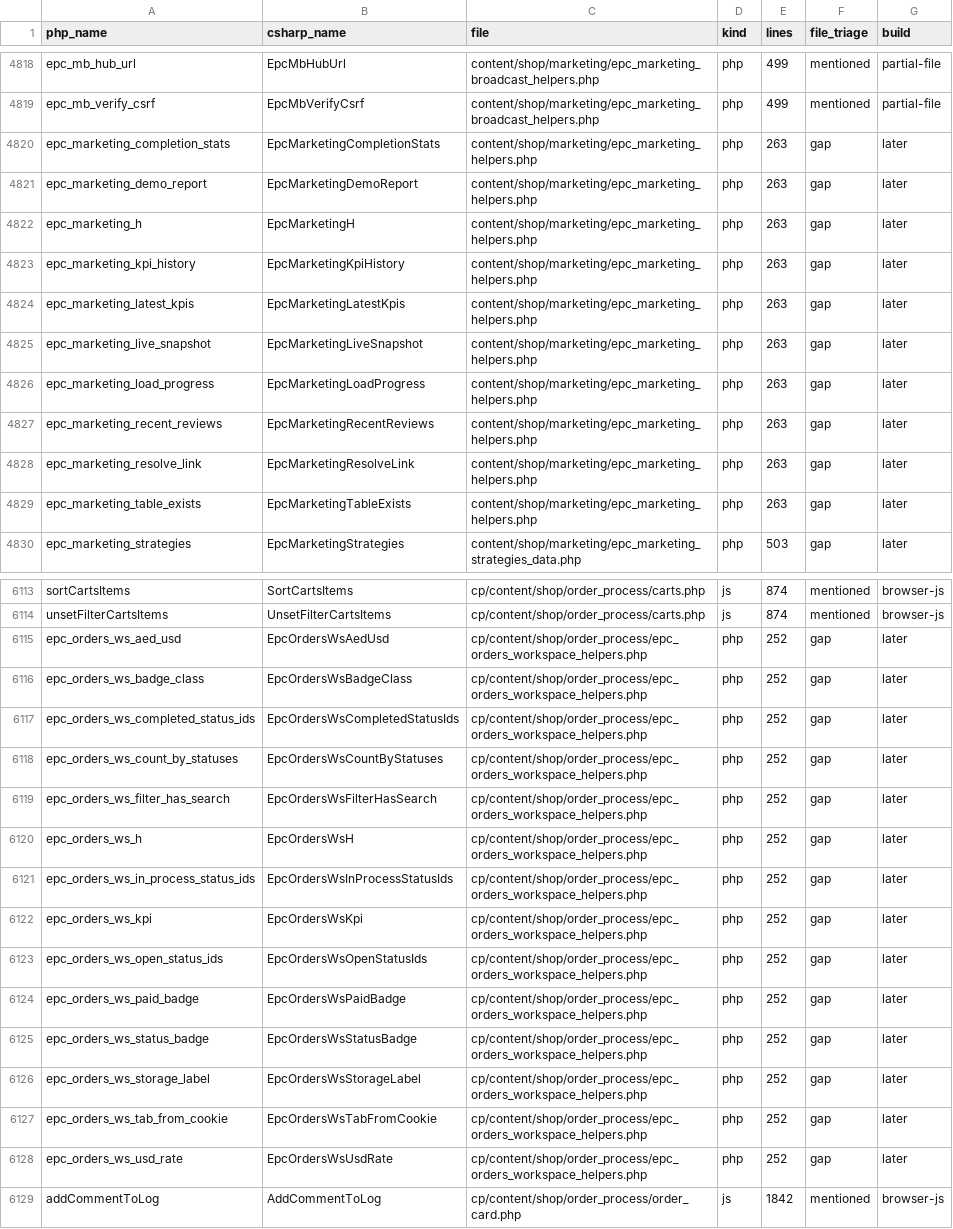
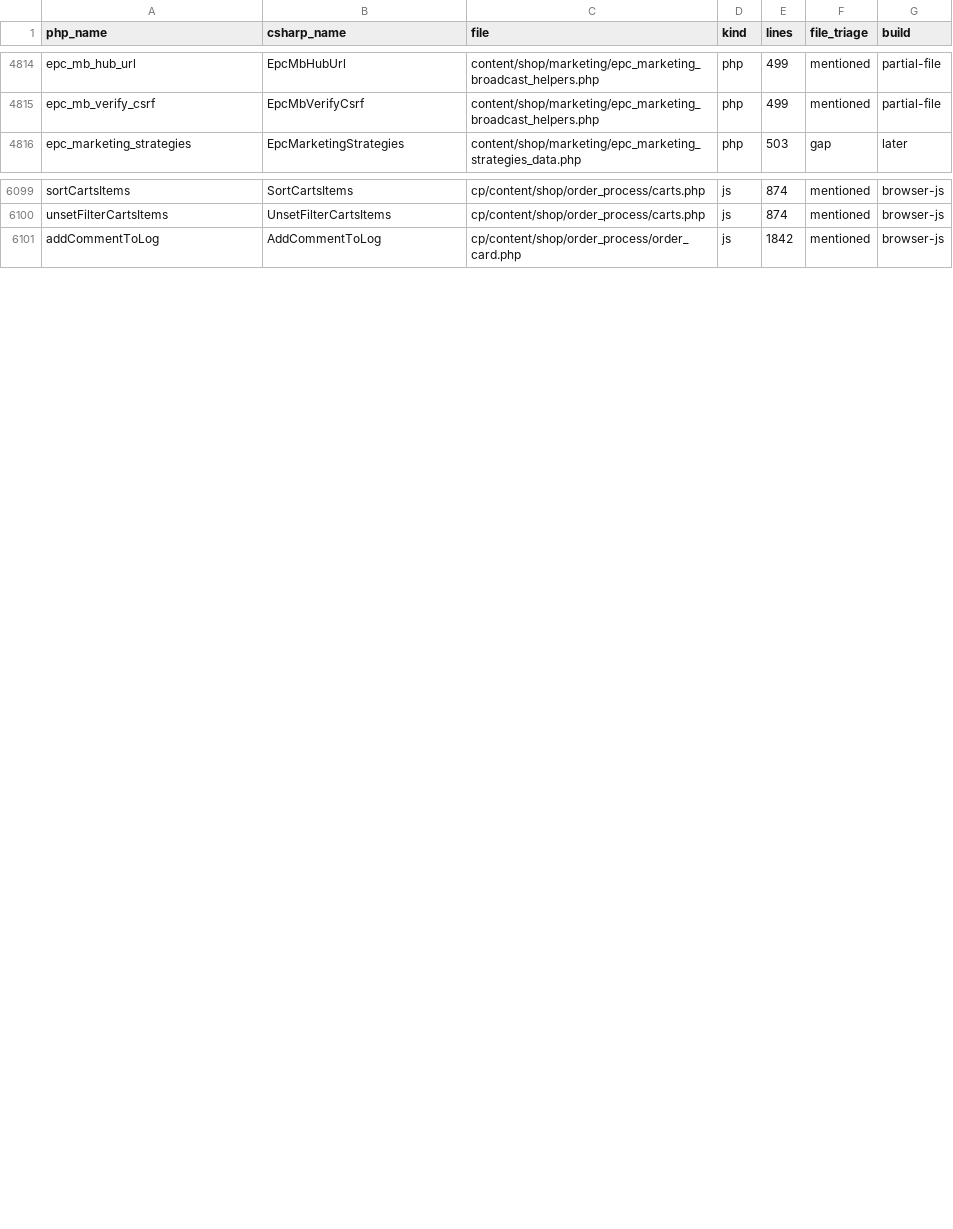
Before and after one commit to epartscart/ecomae, a TSV file: docs/migration/inventory/PHP_BUILDABLE_FUNCTIONS.tsv, drawn as a sheet; only a part is shown, gaps mark what is left out; the diff covers the shown part only; the diff names each change by its address in the sheet, - before the commit and + after, or states it on an @@ line.

```diff
--- a/docs/migration/inventory/PHP_BUILDABLE_FUNCTIONS.tsv
+++ b/docs/migration/inventory/PHP_BUILDABLE_FUNCTIONS.tsv
-row 4820: epc_marketing_completion_stats | EpcMarketingCompletionStats | content/shop/marketing/epc_marketing_helpers.php | php | 263 | gap | later
-row 4821: epc_marketing_demo_report | EpcMarketingDemoReport | content/shop/marketing/epc_marketing_helpers.php | php | 263 | gap | later
-row 4822: epc_marketing_h | EpcMarketingH | content/shop/marketing/epc_marketing_helpers.php | php | 263 | gap | later
-row 4823: epc_marketing_kpi_history | EpcMarketingKpiHistory | content/shop/marketing/epc_marketing_helpers.php | php | 263 | gap | later
-row 4824: epc_marketing_latest_kpis | EpcMarketingLatestKpis | content/shop/marketing/epc_marketing_helpers.php | php | 263 | gap | later
-row 4825: epc_marketing_live_snapshot | EpcMarketingLiveSnapshot | content/shop/marketing/epc_marketing_helpers.php | php | 263 | gap | later
-row 4826: epc_marketing_load_progress | EpcMarketingLoadProgress | content/shop/marketing/epc_marketing_helpers.php | php | 263 | gap | later
-row 4827: epc_marketing_recent_reviews | EpcMarketingRecentReviews | content/shop/marketing/epc_marketing_helpers.php | php | 263 | gap | later
-row 4828: epc_marketing_resolve_link | EpcMarketingResolveLink | content/shop/marketing/epc_marketing_helpers.php | php | 263 | gap | later
-row 4829: epc_marketing_table_exists | EpcMarketingTableExists | content/shop/marketing/epc_marketing_helpers.php | php | 263 | gap | later
-row 6115: epc_orders_ws_aed_usd | EpcOrdersWsAedUsd | cp/content/shop/order_process/epc_orders_workspace_helpers.php | php | 252 | gap | later
-row 6116: epc_orders_ws_badge_class | EpcOrdersWsBadgeClass | cp/content/shop/order_process/epc_orders_workspace_helpers.php | php | 252 | gap | later
-row 6117: epc_orders_ws_completed_status_ids | EpcOrdersWsCompletedStatusIds | cp/content/shop/order_process/epc_orders_workspace_helpers.php | php | 252 | gap | later
-row 6118: epc_orders_ws_count_by_statuses | EpcOrdersWsCountByStatuses | cp/content/shop/order_process/epc_orders_workspace_helpers.php | php | 252 | gap | later
-row 6119: epc_orders_ws_filter_has_search | EpcOrdersWsFilterHasSearch | cp/content/shop/order_process/epc_orders_workspace_helpers.php | php | 252 | gap | later
-row 6120: epc_orders_ws_h | EpcOrdersWsH | cp/content/shop/order_process/epc_orders_workspace_helpers.php | php | 252 | gap | later
-row 6121: epc_orders_ws_in_process_status_ids | EpcOrdersWsInProcessStatusIds | cp/content/shop/order_process/epc_orders_workspace_helpers.php | php | 252 | gap | later
-row 6122: epc_orders_ws_kpi | EpcOrdersWsKpi | cp/content/shop/order_process/epc_orders_workspace_helpers.php | php | 252 | gap | later
-row 6123: epc_orders_ws_open_status_ids | EpcOrdersWsOpenStatusIds | cp/content/shop/order_process/epc_orders_workspace_helpers.php | php | 252 | gap | later
-row 6124: epc_orders_ws_paid_badge | EpcOrdersWsPaidBadge | cp/content/shop/order_process/epc_orders_workspace_helpers.php | php | 252 | gap | later
-row 6125: epc_orders_ws_status_badge | EpcOrdersWsStatusBadge | cp/content/shop/order_process/epc_orders_workspace_helpers.php | php | 252 | gap | later
-row 6126: epc_orders_ws_storage_label | EpcOrdersWsStorageLabel | cp/content/shop/order_process/epc_orders_workspace_helpers.php | php | 252 | gap | later
-row 6127: epc_orders_ws_tab_from_cookie | EpcOrdersWsTabFromCookie | cp/content/shop/order_process/epc_orders_workspace_helpers.php | php | 252 | gap | later
-row 6128: epc_orders_ws_usd_rate | EpcOrdersWsUsdRate | cp/content/shop/order_process/epc_orders_workspace_helpers.php | php | 252 | gap | later
```
Also changed, not shown: 4 removed rows elsewhere in this file, 5 other files.
